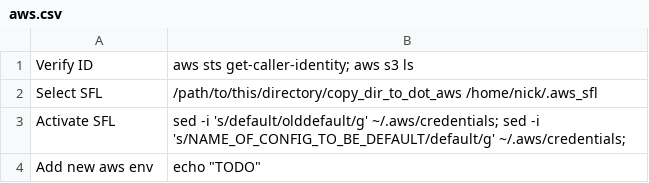
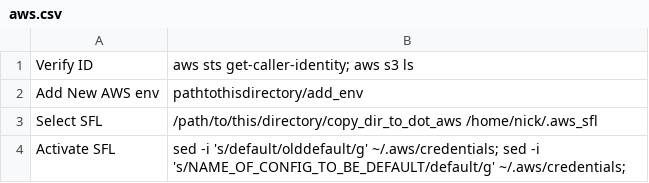
Before and after one commit to nverity-via/aws-manager, a CSV file: aws.csv, drawn as a sheet.

```diff
--- a/aws.csv
+++ b/aws.csv
@@ -1,4 +1,4 @@
 Verify ID, aws sts get-caller-identity; aws s3 ls
+Add New AWS env,pathtothisdirectory/add_env
 Select SFL,/path/to/this/directory/copy_dir_to_dot_aws /home/nick/.aws_sfl
 Activate SFL,sed -i 's/default/olddefault/g' ~/.aws/credentials; sed -i 's/NAME_OF_CONFIG_TO_BE_DEFAULT/default/g' ~/.aws/credentials;
-Add new aws env,echo "TODO"
```
Also changed, not shown: 4 other files.
